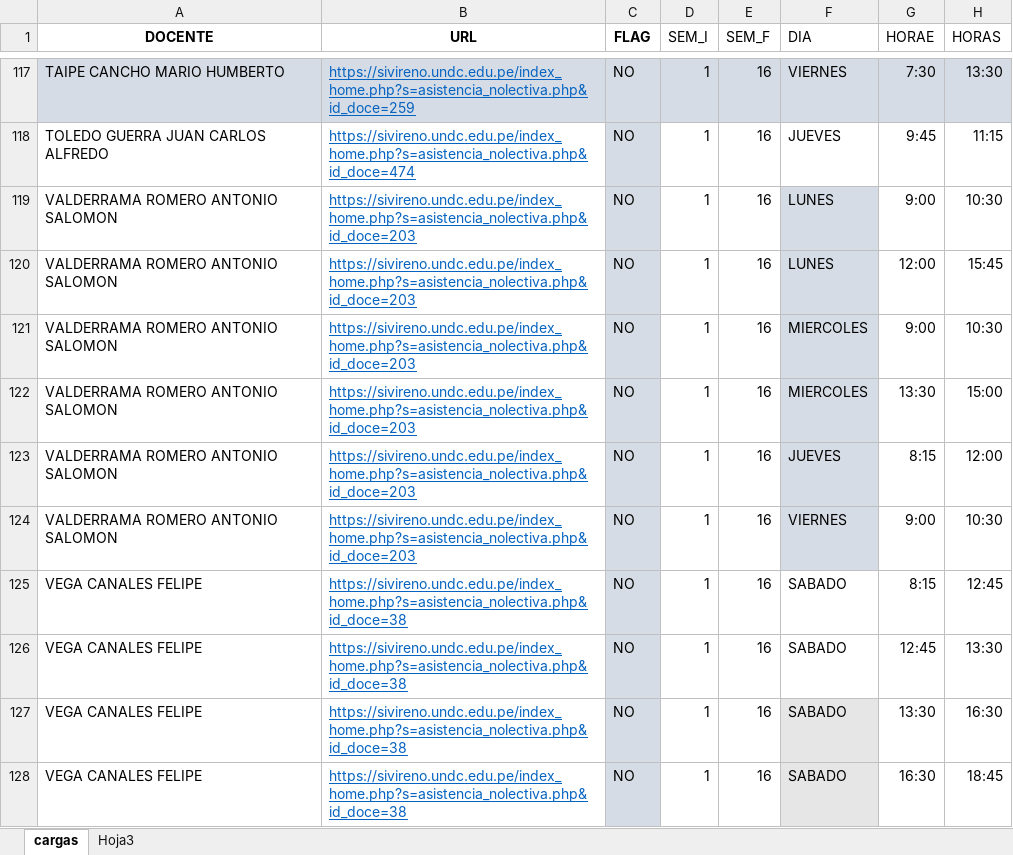
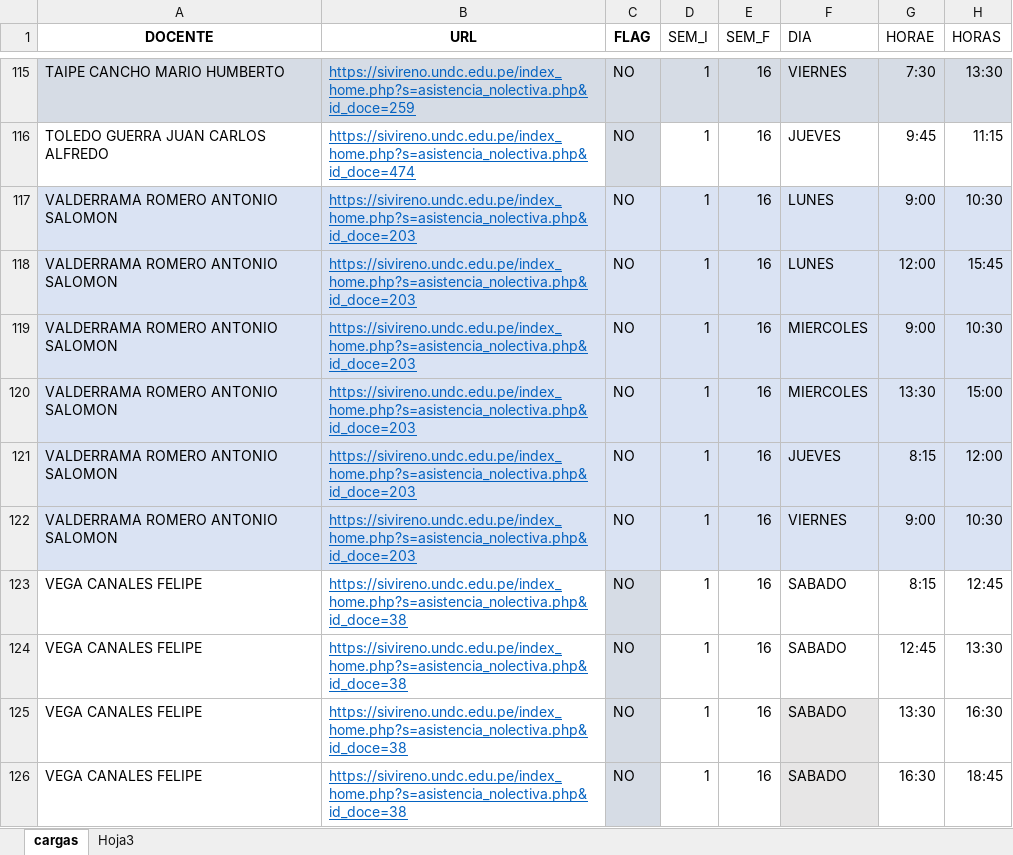
Before and after one commit to gians96/UNDC_AUTOMATIZACION, an Excel workbook: EXCEL_TRABAJADO/2023-1cnl.xlsx, sheet cargas, drawn as a sheet; only a part is shown, gaps mark what is left out; values as stored, in another font and other column widths than the file's, no borders; addresses are those after the commit; the diff covers the shown part only; the diff names each change by its address in the sheet, - before the commit and + after, or states it on an @@ line.

```diff
--- a/EXCEL_TRABAJADO/2023-1cnl.xlsx (sheet cargas)
+++ b/EXCEL_TRABAJADO/2023-1cnl.xlsx (sheet cargas)
-A117:B122 fill: none
+A117:B122 fill: #DAE3F3
-D117:E122 fill: none
+D117:E122 fill: #DAE3F3
-G117:H122 fill: none
+G117:H122 fill: #DAE3F3
```
Also changed, not shown: 2 removed rows, 26 edited cells and cell formats elsewhere in this sheet, EXCEL_TRABAJADO/2023-1.xlsx, 2 other files.
